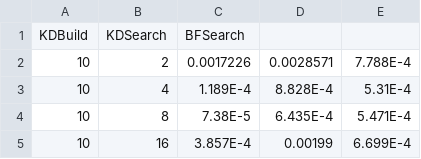
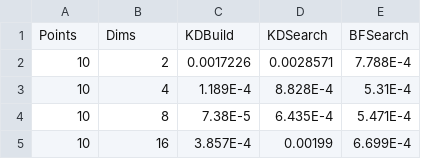
Before and after one commit to BMeyer-18/DSA-assignments, a CSV file: kd-trees-and-nns/src/main/resources/NNS_Benchmarks.csv, drawn as a sheet; only a part is shown.

```diff
--- a/kd-trees-and-nns/src/main/resources/NNS_Benchmarks.csv
+++ b/kd-trees-and-nns/src/main/resources/NNS_Benchmarks.csv
@@ -1,2 +1,2 @@
-KDBuild,KDSearch,BFSearch
+Points,Dims,KDBuild,KDSearch,BFSearch
 10,2,0.0017226,0.0028571,7.788E-4
```
Also changed, not shown: 1 other file.
